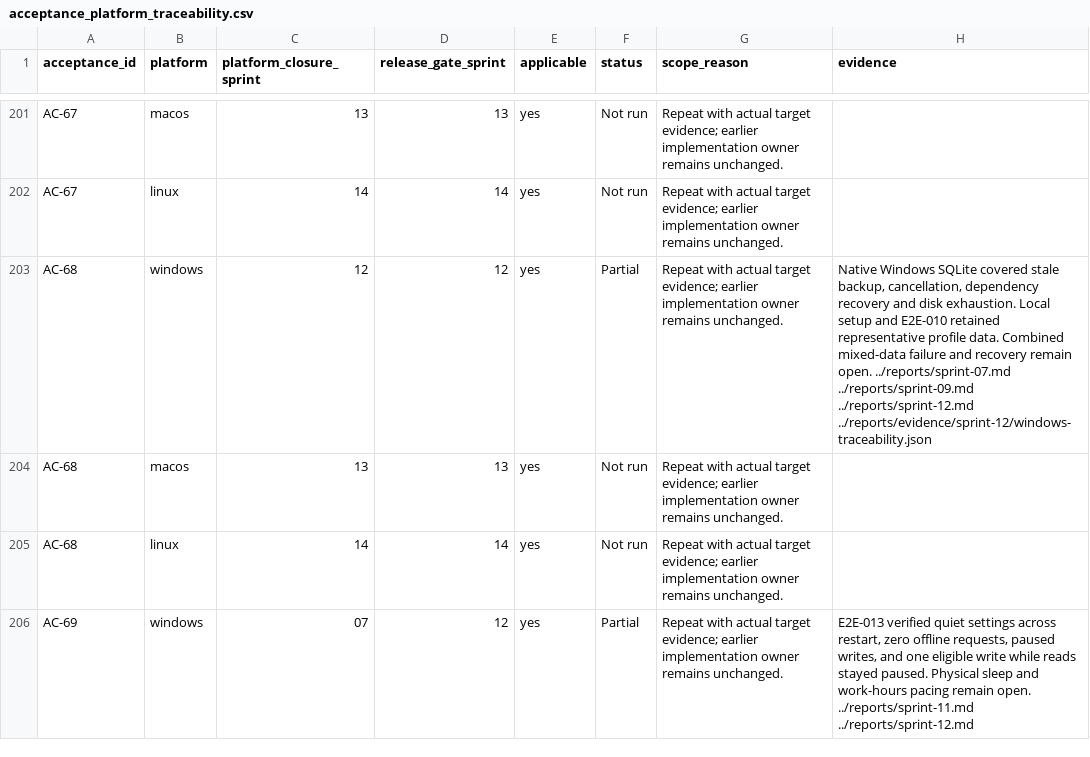
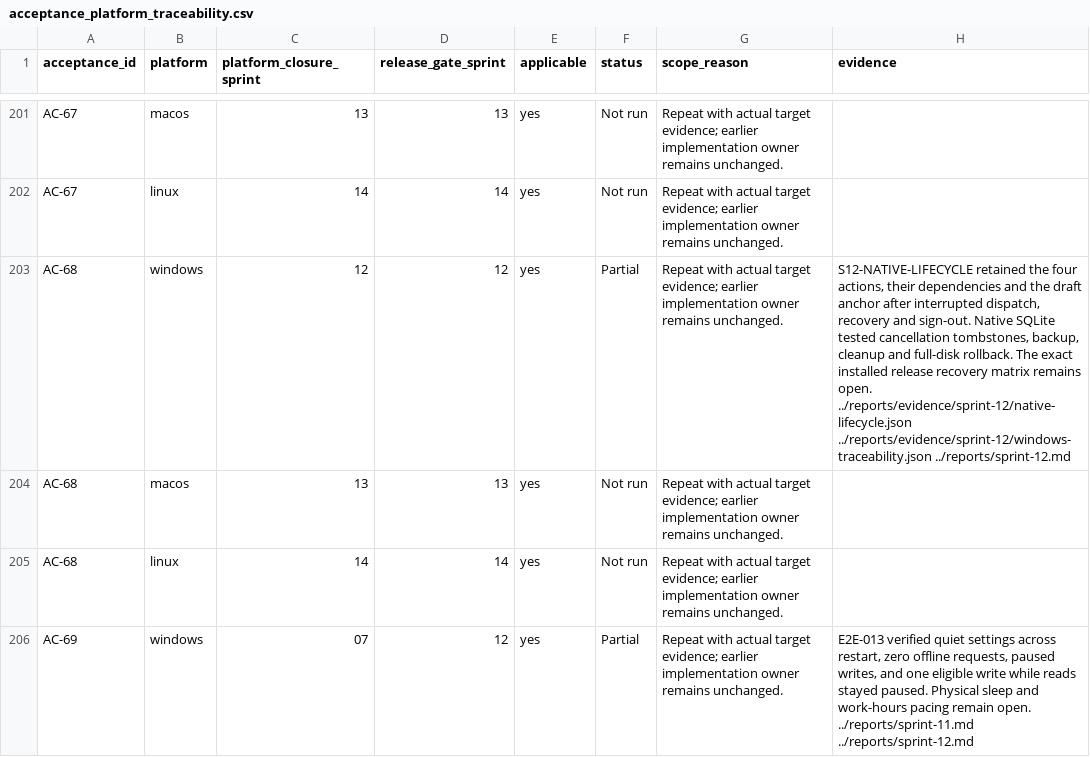
Before and after one commit to joshmarkovic/threadline, a CSV file: docs/spec/acceptance_platform_traceability.csv, drawn as a sheet; only a part is shown, gaps mark what is left out; the diff covers the shown part only.

Commit message:
(docs) Trace verified initial platform outcomes
Tie the original requirements to individual Windows receipts and record the interrupted-send recovery on the reference machine.

[skip ci]

```diff
--- a/docs/spec/acceptance_platform_traceability.csv
+++ b/docs/spec/acceptance_platform_traceability.csv
@@ -202,3 +202,3 @@ AC-67,macos,13,13,yes,Not run,Repeat with actual target evidence; earlier implem
 AC-67,linux,14,14,yes,Not run,Repeat with actual target evidence; earlier implementation owner remains unchanged.,
-AC-68,windows,12,12,yes,Partial,Repeat with actual target evidence; earlier implementation owner remains unchanged.,"Native Windows SQLite covered stale backup, cancellation, dependency recovery and disk exhaustion. Local setup and E2E-010 retained representative profile data. Combined mixed-data failure and recovery remain open. ../reports/sprint-07.md ../reports/sprint-09.md ../reports/sprint-12.md ../reports/evidence/sprint-12/windows-traceability.json"
+AC-68,windows,12,12,yes,Partial,Repeat with actual target evidence; earlier implementation owner remains unchanged.,"S12-NATIVE-LIFECYCLE retained the four actions, their dependencies and the draft anchor after interrupted dispatch, recovery and sign-out. Native SQLite tested cancellation tombstones, backup, cleanup and full-disk rollback. The exact installed release recovery matrix remains open. ../reports/evidence/sprint-12/native-lifecycle.json ../reports/evidence/sprint-12/windows-traceability.json ../reports/sprint-12.md"
 AC-68,macos,13,13,yes,Not run,Repeat with actual target evidence; earlier implementation owner remains unchanged.,
```
Also changed, not shown: 9 edited cells elsewhere in this file, docs/spec/test_scenarios.csv, 7 other files.
